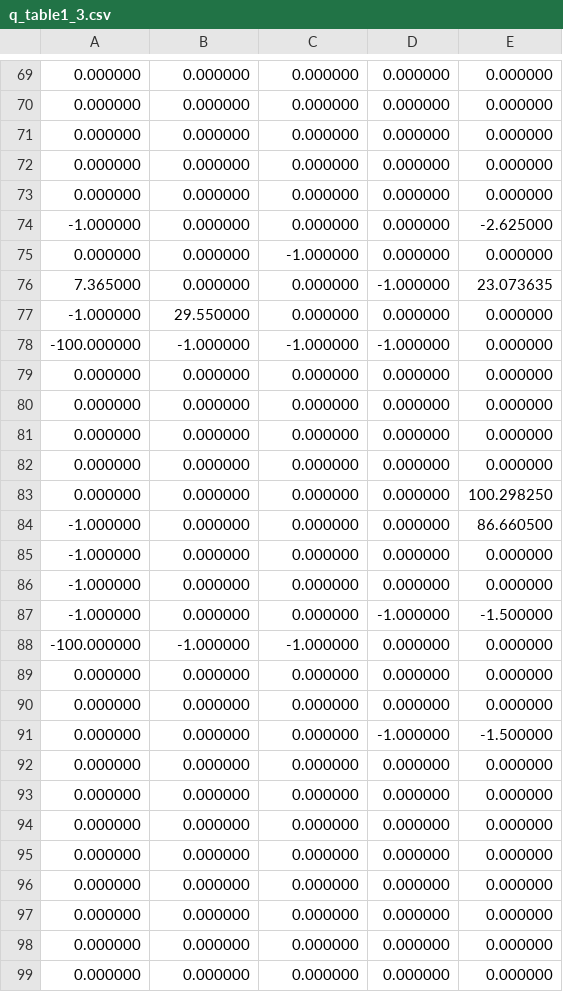
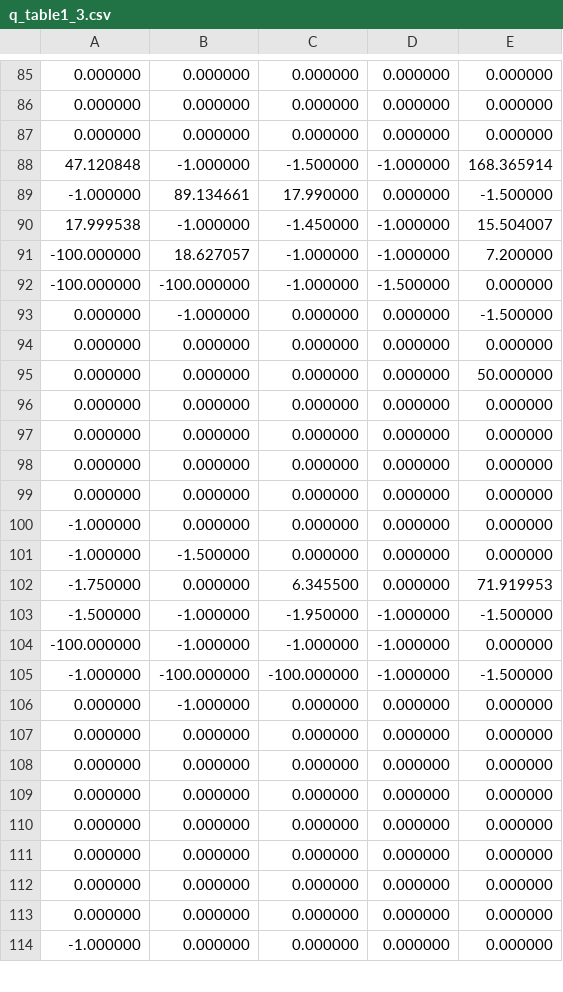
Before and after one commit to Zsombor-sudo/AAMS_group4, a CSV file: Assignment 3/q_tables/q_table1_3.csv, drawn as a sheet; only a part is shown, gaps mark what is left out; the shorter side is filled out with more unchanged rows; the diff covers the shown part only.

```diff
--- a/Assignment 3/q_tables/q_table1_3.csv
+++ b/Assignment 3/q_tables/q_table1_3.csv
@@ -71,9 +87,10 @@
 0.000000,0.000000,0.000000,0.000000,0.000000
+47.120848,-1.000000,-1.500000,-1.000000,168.365914
+-1.000000,89.134661,17.990000,0.000000,-1.500000
+17.999538,-1.000000,-1.450000,-1.000000,15.504007
+-100.000000,18.627057,-1.000000,-1.000000,7.200000
+-100.000000,-100.000000,-1.000000,-1.500000,0.000000
+0.000000,-1.000000,0.000000,0.000000,-1.500000
 0.000000,0.000000,0.000000,0.000000,0.000000
-0.000000,0.000000,0.000000,0.000000,0.000000
--1.000000,0.000000,0.000000,0.000000,-2.625000
-0.000000,0.000000,-1.000000,0.000000,0.000000
-7.365000,0.000000,0.000000,-1.000000,23.073635
--1.000000,29.550000,0.000000,0.000000,0.000000
--100.000000,-1.000000,-1.000000,-1.000000,0.000000
+0.000000,0.000000,0.000000,0.000000,50.000000
 0.000000,0.000000,0.000000,0.000000,0.000000
@@ -82,13 +99,9 @@
 0.000000,0.000000,0.000000,0.000000,0.000000
-0.000000,0.000000,0.000000,0.000000,100.298250
--1.000000,0.000000,0.000000,0.000000,86.660500
 -1.000000,0.000000,0.000000,0.000000,0.000000
--1.000000,0.000000,0.000000,0.000000,0.000000
--1.000000,0.000000,0.000000,-1.000000,-1.500000
--100.000000,-1.000000,-1.000000,0.000000,0.000000
-0.000000,0.000000,0.000000,0.000000,0.000000
-0.000000,0.000000,0.000000,0.000000,0.000000
-0.000000,0.000000,0.000000,-1.000000,-1.500000
-0.000000,0.000000,0.000000,0.000000,0.000000
-0.000000,0.000000,0.000000,0.000000,0.000000
+-1.000000,-1.500000,0.000000,0.000000,0.000000
+-1.750000,0.000000,6.345500,0.000000,71.919953
+-1.500000,-1.000000,-1.950000,-1.000000,-1.500000
+-100.000000,-1.000000,-1.000000,-1.000000,0.000000
+-1.000000,-100.000000,-100.000000,-1.000000,-1.500000
+0.000000,-1.000000,0.000000,0.000000,0.000000
 0.000000,0.000000,0.000000,0.000000,0.000000
```
Also changed, not shown: 9 added rows, 10 removed rows, 5 moved rows and 6 edited cells elsewhere in this file, Assignment 3/q_tables/q_table0_0.csv, Assignment 3/q_tables/q_table1_0.csv, 14 other files.
